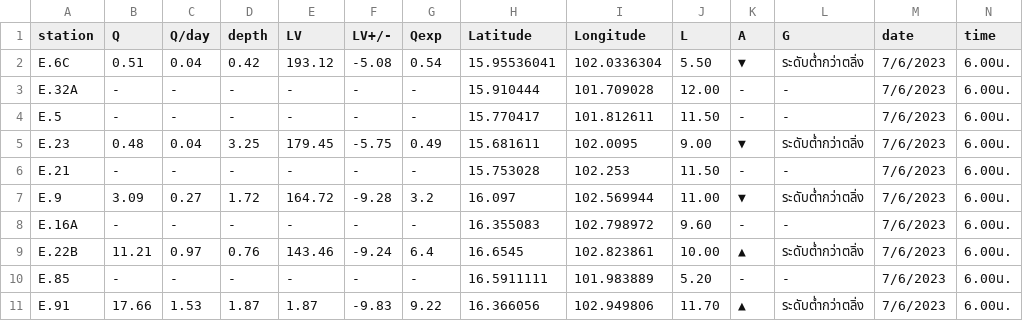
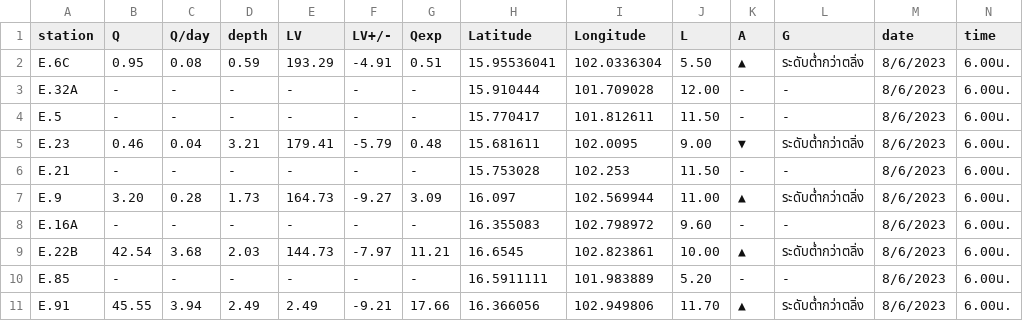
Before and after one commit to rattapong4500830013/map_stacionwater, a CSV file: station_water6.csv, drawn as a sheet; only a part is shown; the diff covers the shown part only.

```diff
--- a/station_water6.csv
+++ b/station_water6.csv
@@ -1,11 +1,11 @@
 station,Q,Q/day,depth,LV,LV+/-,Qexp,Latitude,Longitude,L,A,G,date,time
-E.6C,0.51,0.04,0.42,193.12,-5.08,0.54,15.95536041,102.0336304,5.50,▼,ระดับต่ำกว่าตลิ่ง,7/6/2023,6.00น.
-E.32A,-,-,-,-,-,-,15.910444,101.709028,12.00,-,-,7/6/2023,6.00น.
-E.5,-,-,-,-,-,-,15.770417,101.812611,11.50,-,-,7/6/2023,6.00น.
-E.23,0.48,0.04,3.25,179.45,-5.75,0.49,15.681611,102.0095,9.00,▼,ระดับต่ำกว่าตลิ่ง,7/6/2023,6.00น.
-E.21,-,-,-,-,-,-,15.753028,102.253,11.50,-,-,7/6/2023,6.00น.
-E.9,3.09,0.27,1.72,164.72,-9.28,3.2,16.097,102.569944,11.00,▼,ระดับต่ำกว่าตลิ่ง,7/6/2023,6.00น.
-E.16A,-,-,-,-,-,-,16.355083,102.798972,9.60,-,-,7/6/2023,6.00น.
-E.22B,11.21,0.97,0.76,143.46,-9.24,6.4,16.6545,102.823861,10.00,▲,ระดับต่ำกว่าตลิ่ง,7/6/2023,6.00น.
-E.85,-,-,-,-,-,-,16.5911111,101.983889,5.20,-,-,7/6/2023,6.00น.
-E.91,17.66,1.53,1.87,1.87,-9.83,9.22,16.366056,102.949806,11.70,▲,ระดับต่ำกว่าตลิ่ง,7/6/2023,6.00น.
+E.6C,0.95,0.08,0.59,193.29,-4.91,0.51,15.95536041,102.0336304,5.50,▲,ระดับต่ำกว่าตลิ่ง,8/6/2023,6.00น.
+E.32A,-,-,-,-,-,-,15.910444,101.709028,12.00,-,-,8/6/2023,6.00น.
+E.5,-,-,-,-,-,-,15.770417,101.812611,11.50,-,-,8/6/2023,6.00น.
+E.23,0.46,0.04,3.21,179.41,-5.79,0.48,15.681611,102.0095,9.00,▼,ระดับต่ำกว่าตลิ่ง,8/6/2023,6.00น.
+E.21,-,-,-,-,-,-,15.753028,102.253,11.50,-,-,8/6/2023,6.00น.
+E.9,3.20,0.28,1.73,164.73,-9.27,3.09,16.097,102.569944,11.00,▲,ระดับต่ำกว่าตลิ่ง,8/6/2023,6.00น.
+E.16A,-,-,-,-,-,-,16.355083,102.798972,9.60,-,-,8/6/2023,6.00น.
+E.22B,42.54,3.68,2.03,144.73,-7.97,11.21,16.6545,102.823861,10.00,▲,ระดับต่ำกว่าตลิ่ง,8/6/2023,6.00น.
+E.85,-,-,-,-,-,-,16.5911111,101.983889,5.20,-,-,8/6/2023,6.00น.
+E.91,45.55,3.94,2.49,2.49,-9.21,17.66,16.366056,102.949806,11.70,▲,ระดับต่ำกว่าตลิ่ง,8/6/2023,6.00น.
```
Also changed, not shown: 85 edited cells elsewhere in this file, damp_water6.csv.
